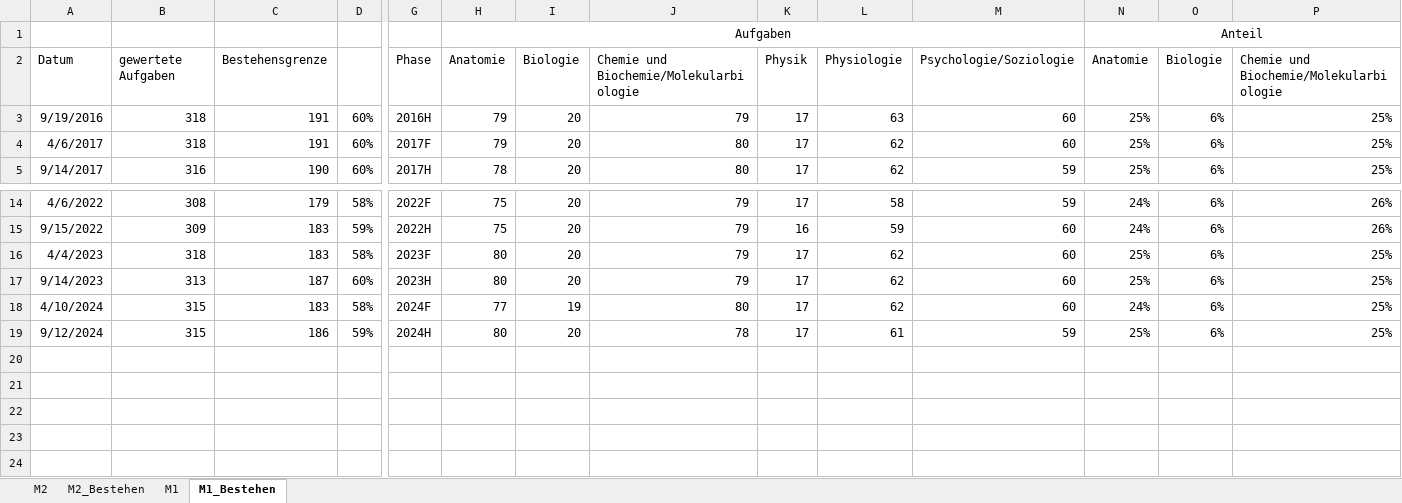
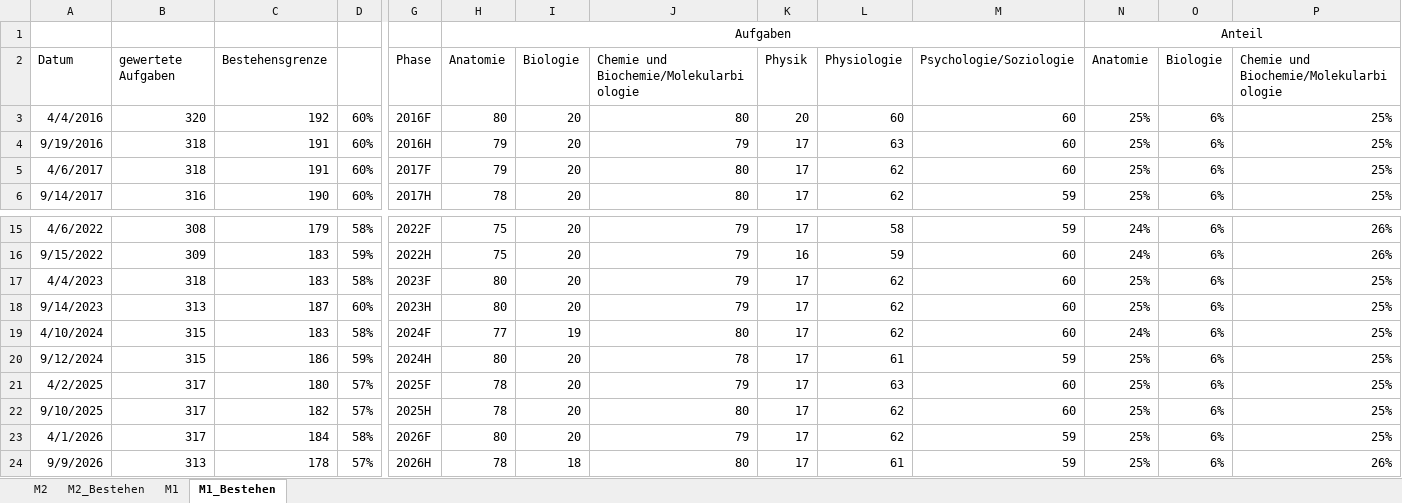
Before and after one commit to tleutritz-ukw/IMPP_Medizin, an Excel workbook: M1M2.xlsx, sheet M1_Bestehen, drawn as a sheet; only a part is shown, gaps mark what is left out; values as stored, in another font and other column widths than the file's, no borders; 1 other sheet too large or unreadable and not compared; rows hold the shown columns only; the diff names each change by its address in the sheet, - before the commit and + after, or states it on an @@ line.

```diff
--- a/M1M2.xlsx (sheet M1_Bestehen)
+++ b/M1M2.xlsx (sheet M1_Bestehen)
+row 3: 4/4/2016 | 320 | 192 | 60% | 2016F | 80 | 20 | 80 | 20 | 60 | 60 | 25% | 6% | 25%
+row 21: 4/2/2025 | 317 | 180 | 57% | 2025F | 78 | 20 | 79 | 17 | 63 | 60 | 25% | 6% | 25%
+row 22: 9/10/2025 | 317 | 182 | 57% | 2025H | 78 | 20 | 80 | 17 | 62 | 60 | 25% | 6% | 25%
+row 23: 4/1/2026 | 317 | 184 | 58% | 2026F | 80 | 20 | 79 | 17 | 62 | 59 | 25% | 6% | 25%
+row 24: 9/9/2026 | 313 | 178 | 57% | 2026H | 78 | 18 | 80 | 17 | 61 | 59 | 25% | 6% | 26%
```
Also changed, not shown: sheet M2, sheet M2_Bestehen, formulas that keep their value, 2 other files.
